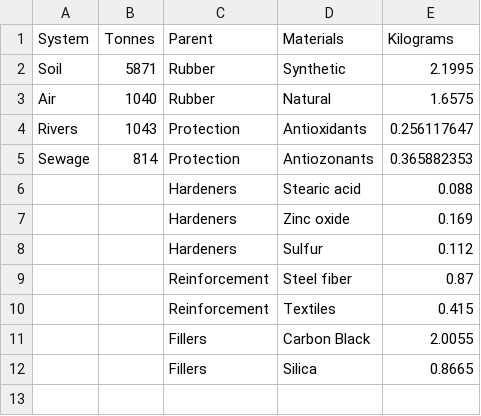
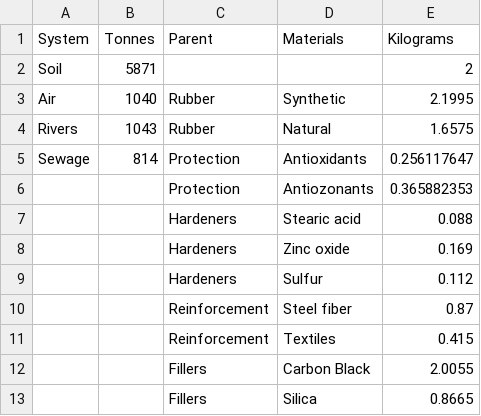
Before and after one commit to UpsilonAlpha/TireTirade, a CSV file: TireData.csv, drawn as a sheet.

```diff
--- a/TireData.csv
+++ b/TireData.csv
@@ -1,6 +1,7 @@
 System,Tonnes,Parent,Materials,Kilograms
-Soil,5871,Rubber,Synthetic,2.1995
-Air,1040,Rubber,Natural,1.6575
-Rivers,1043,Protection,Antioxidants,0.256117647
-Sewage,814,Protection,Antiozonants,0.365882353
+Soil,5871,,,2
+Air,1040,Rubber,Synthetic,2.1995
+Rivers,1043,Rubber,Natural,1.6575
+Sewage,814,Protection,Antioxidants,0.256117647
+,,Protection,Antiozonants,0.365882353
 ,,Hardeners,Stearic acid,0.088
```
Also changed, not shown: 1 other file.
